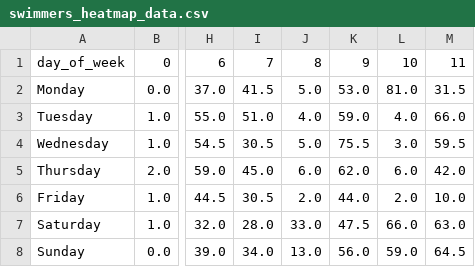
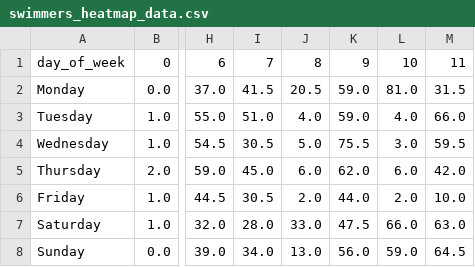
Before and after one commit to philshem/badi-scrape, a CSV file: data/swimmers_heatmap_data.csv, drawn as a sheet; only a part is shown, gaps mark what is left out; the diff names each change by its address in the sheet, - before the commit and + after, or states it on an @@ line.

```diff
--- a/data/swimmers_heatmap_data.csv
+++ b/data/swimmers_heatmap_data.csv
-J2: 5.0
+J2: 20.5
-K2: 53.0
+K2: 59.0
```
Also changed, not shown: 2 other files.
